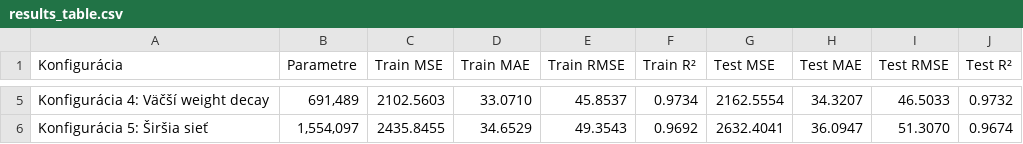
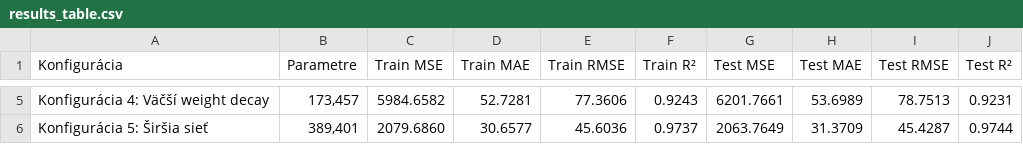
Before and after one commit to peter115342/suns_z3, a CSV file: results_table.csv, drawn as a sheet; only a part is shown, gaps mark what is left out; the diff covers the shown part only; the diff names each change by its address in the sheet, - before the commit and + after, or states it on an @@ line.

```diff
--- a/results_table.csv
+++ b/results_table.csv
-B5 (Parametre): 691,489
+B5 (Parametre): 173,457
-C5 (Train MSE): 2102.5603
+C5 (Train MSE): 5984.6582
-D5 (Train MAE): 33.0710
+D5 (Train MAE): 52.7281
-E5 (Train RMSE): 45.8537
+E5 (Train RMSE): 77.3606
-F5 (Train R²): 0.9734
+F5 (Train R²): 0.9243
-G5 (Test MSE): 2162.5554
+G5 (Test MSE): 6201.7661
-H5 (Test MAE): 34.3207
+H5 (Test MAE): 53.6989
-I5 (Test RMSE): 46.5033
+I5 (Test RMSE): 78.7513
-J5 (Test R²): 0.9732
+J5 (Test R²): 0.9231
-B6 (Parametre): 1,554,097
+B6 (Parametre): 389,401
-C6 (Train MSE): 2435.8455
+C6 (Train MSE): 2079.6860
-D6 (Train MAE): 34.6529
+D6 (Train MAE): 30.6577
-E6 (Train RMSE): 49.3543
+E6 (Train RMSE): 45.6036
-F6 (Train R²): 0.9692
+F6 (Train R²): 0.9737
-G6 (Test MSE): 2632.4041
+G6 (Test MSE): 2063.7649
-H6 (Test MAE): 36.0947
+H6 (Test MAE): 31.3709
-I6 (Test RMSE): 51.3070
+I6 (Test RMSE): 45.4287
-J6 (Test R²): 0.9674
+J6 (Test R²): 0.9744
```
Also changed, not shown: 27 edited cells elsewhere in this file, 54 other files.
